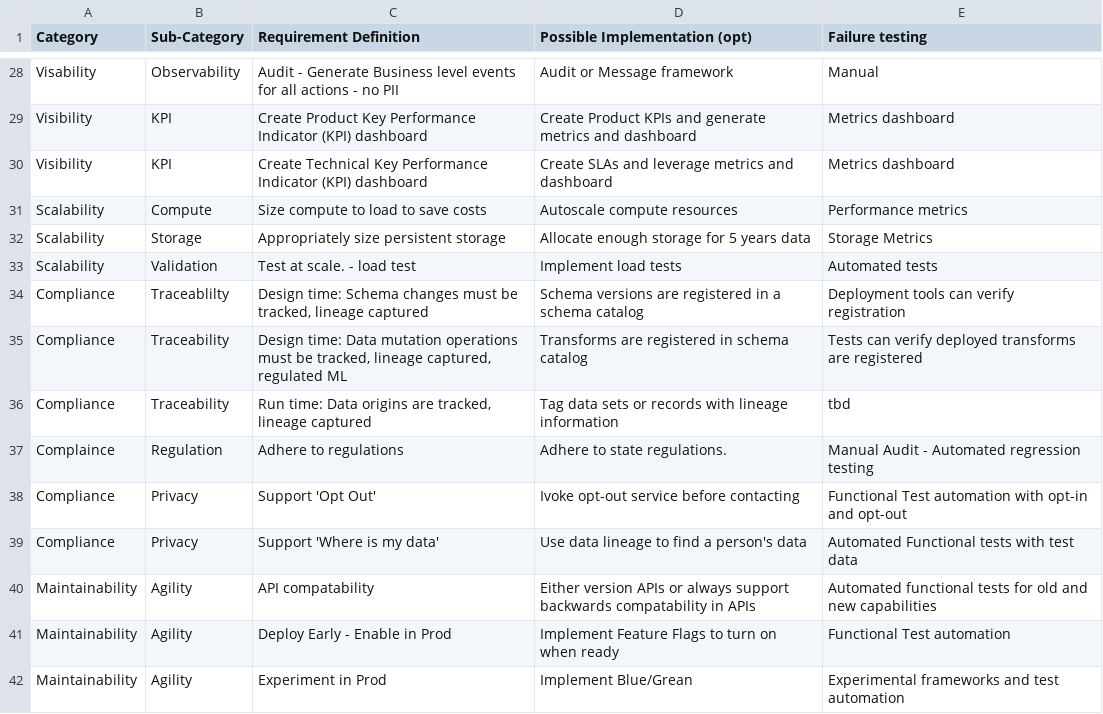
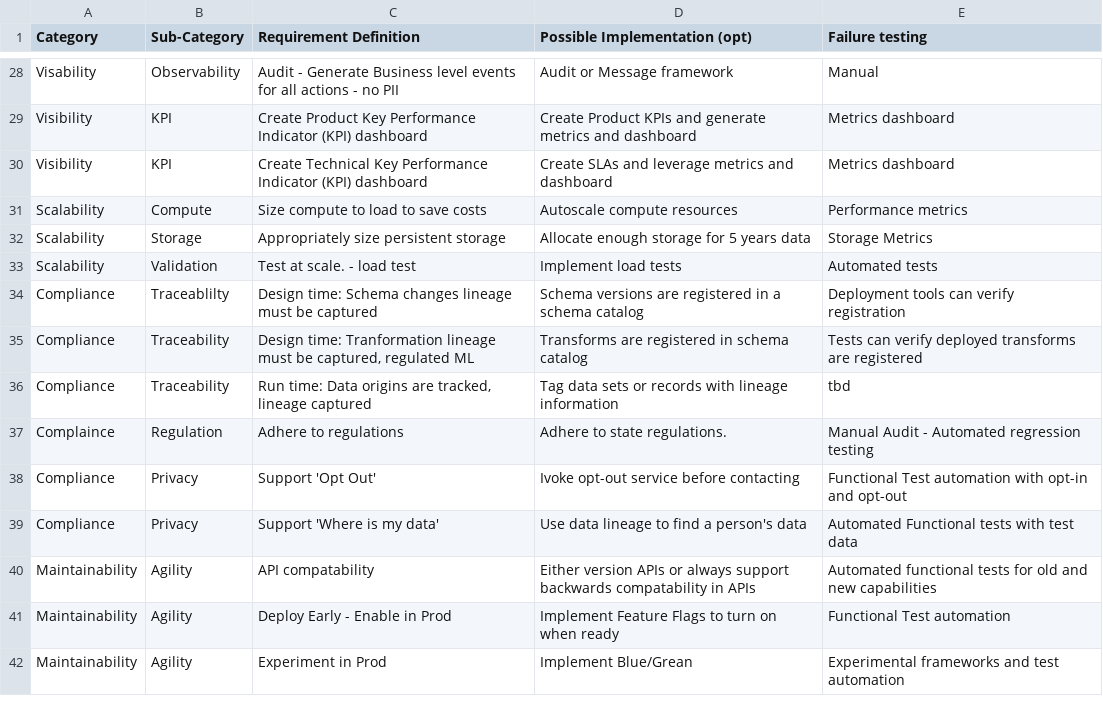
Before and after one commit to freemansoft/NFRs, a TSV file: NFRs.tsv, drawn as a sheet; only a part is shown, gaps mark what is left out; the diff covers the shown part only.

```diff
--- a/NFRs.tsv
+++ b/NFRs.tsv
@@ -34,2 +34,2 @@ Scalability	Validation	Test at scale. - load test	Implement load tests	Automated
-Compliance	Traceablilty 	"Design time: Schema changes must be tracked, lineage captured"	 Schema versions are registered in a schema catalog	Deployment tools can verify registration
-Compliance	Traceability 	"Design time: Data mutation operations must be tracked, lineage captured, regulated ML"	 Transforms are registered in schema catalog	Tests can verify deployed transforms are registered
+Compliance	"Traceablilty "	Design time: Schema changes lineage must be captured	" Schema versions are registered in a schema catalog"	"Deployment tools can verify registration "
+Compliance	"Traceability "	Design time: Tranformation lineage must be captured, regulated ML	" Transforms are registered in schema catalog"	"Tests can verify deployed transforms are registered "
```
Also changed, not shown: 14 edited cells elsewhere in this file, 1 other file.
